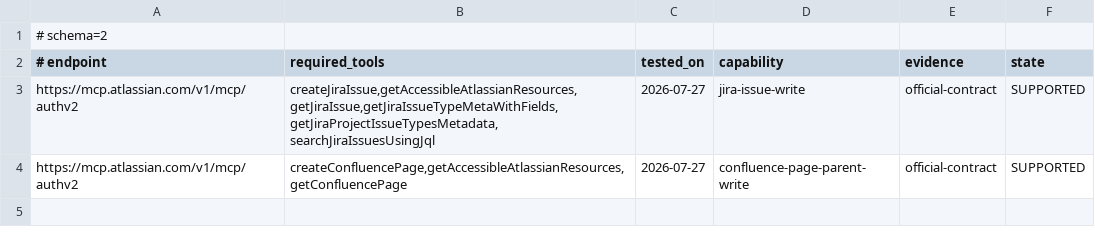
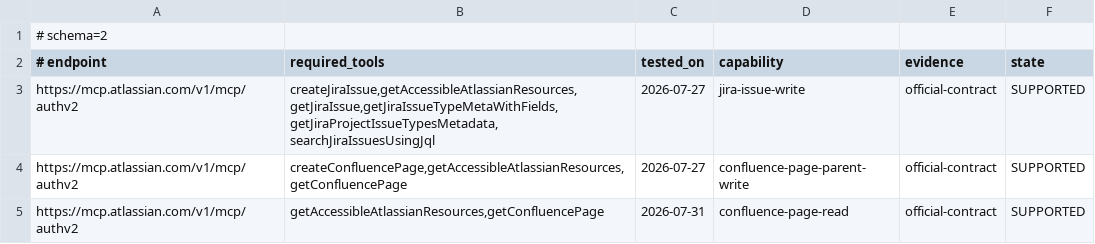
Before and after one commit to beroka-vn/beroka-ai-governance, a TSV file: runtime/compatibility/atlassian.tsv, drawn as a sheet; the diff names each change by its address in the sheet, - before the commit and + after, or states it on an @@ line.

Commit message:
fix: bind Confluence preflight to exact targets

```diff
--- a/runtime/compatibility/atlassian.tsv
+++ b/runtime/compatibility/atlassian.tsv
+row 5: https://mcp.atlassian.com/v1/mcp/authv2 | getAccessibleAtlassianResources,getConfluencePage | 2026-07-31 | confluence-page-read | official-contract | SUPPORTED
```
Also changed, not shown: 2 other files.
